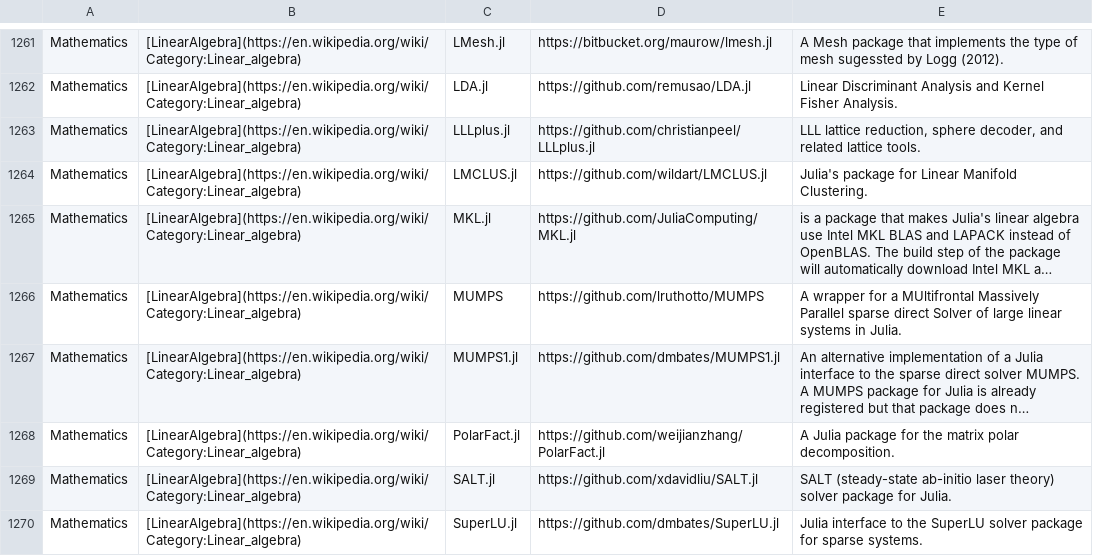
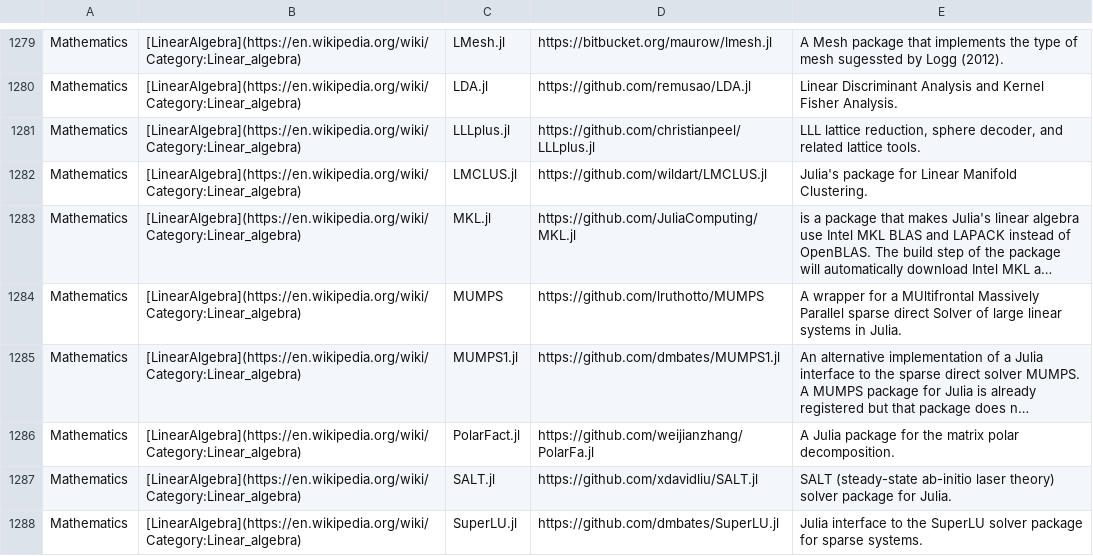
Before and after one commit to svaksha/Julia.jl, a CSV file: db.csv, drawn as a sheet; only a part is shown, gaps mark what is left out; long unchanged cells end in …; addresses are those after the commit; the diff covers the shown part only; the diff names each change by its address in the sheet, - before the commit and + after, or states it on an @@ line.

```diff
--- a/db.csv
+++ b/db.csv
-D1286: https://github.com/weijianzhang/PolarFact.jl
+D1286: https://github.com/weijianzhang/PolarFa.jl
```
Also changed, not shown: 24 added rows, 3 removed rows and 24 edited cells elsewhere in this file, 1 other file.
